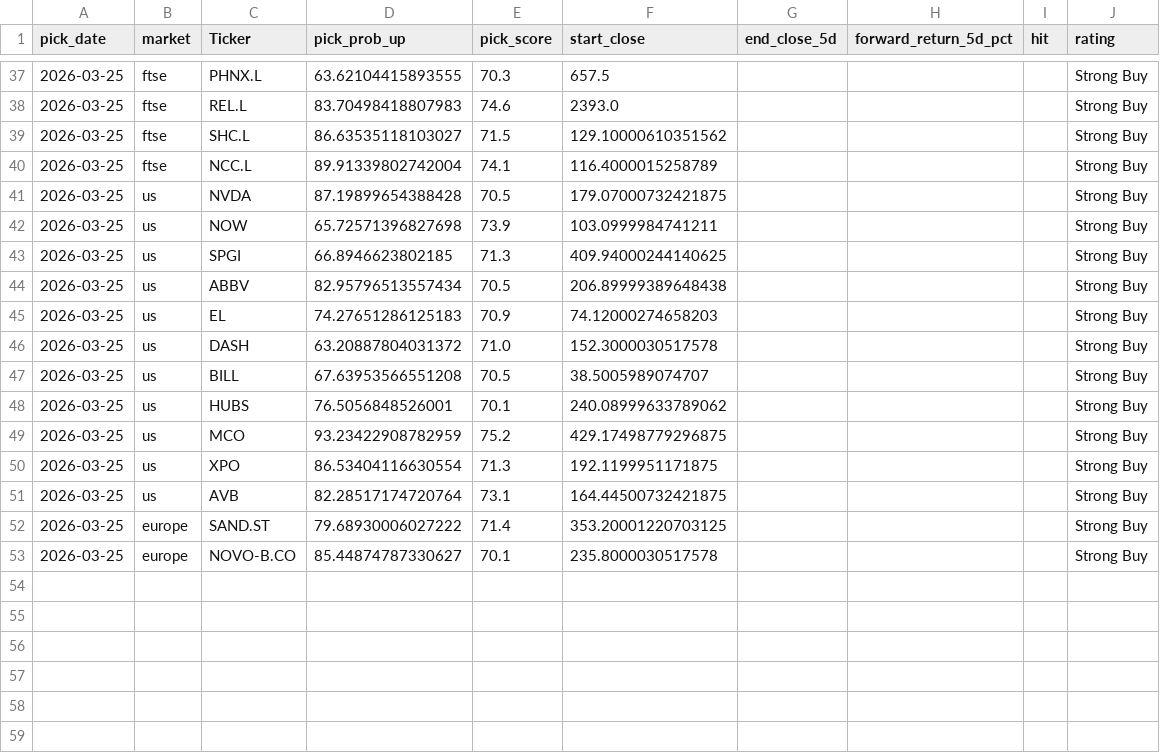
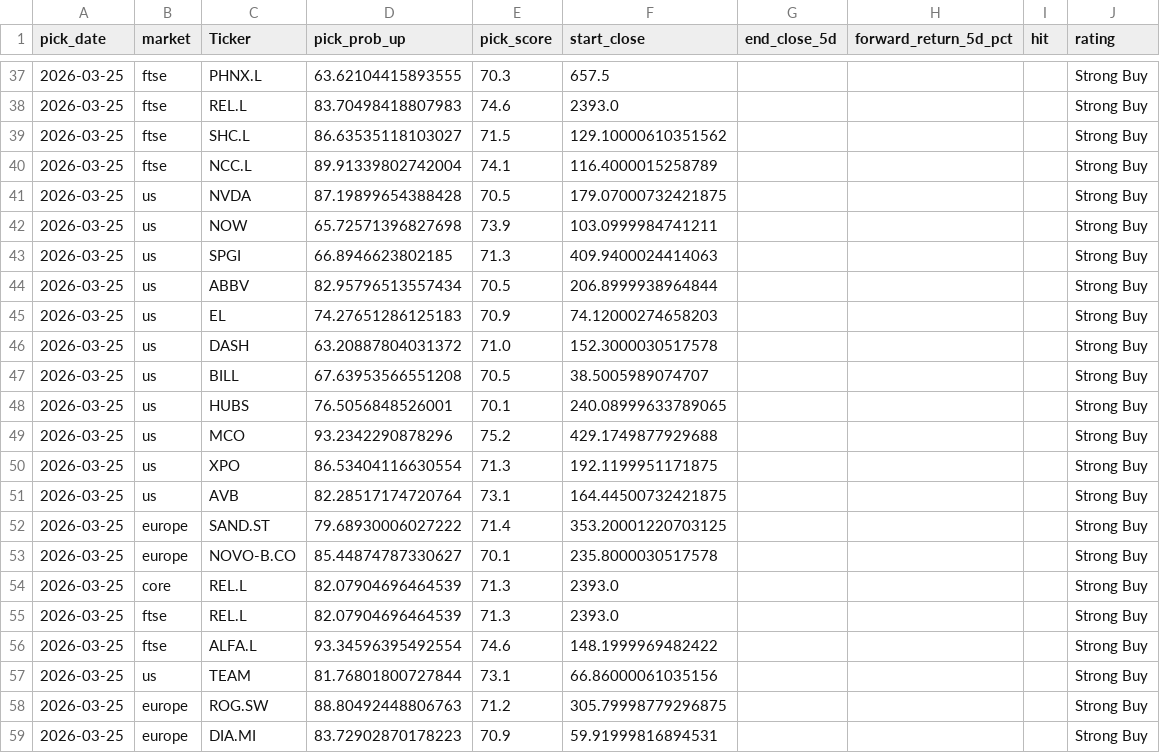
Before and after one commit to Toby0603/AlphaRank, a CSV file: performance_history.csv, drawn as a sheet; only a part is shown, gaps mark what is left out.

```diff
--- a/performance_history.csv
+++ b/performance_history.csv
@@ -42,4 +42,4 @@ pick_date,market,Ticker,pick_prob_up,pick_score,start_close,end_close_5d,forward
 2026-03-25,us,NOW,65.72571396827698,73.9,103.0999984741211,,,,Strong Buy
-2026-03-25,us,SPGI,66.8946623802185,71.3,409.94000244140625,,,,Strong Buy
-2026-03-25,us,ABBV,82.95796513557434,70.5,206.89999389648438,,,,Strong Buy
+2026-03-25,us,SPGI,66.8946623802185,71.3,409.9400024414063,,,,Strong Buy
+2026-03-25,us,ABBV,82.95796513557434,70.5,206.8999938964844,,,,Strong Buy
 2026-03-25,us,EL,74.27651286125183,70.9,74.12000274658203,,,,Strong Buy
@@ -47,4 +47,4 @@ pick_date,market,Ticker,pick_prob_up,pick_score,start_close,end_close_5d,forward
 2026-03-25,us,BILL,67.63953566551208,70.5,38.5005989074707,,,,Strong Buy
-2026-03-25,us,HUBS,76.5056848526001,70.1,240.08999633789062,,,,Strong Buy
-2026-03-25,us,MCO,93.23422908782959,75.2,429.17498779296875,,,,Strong Buy
+2026-03-25,us,HUBS,76.5056848526001,70.1,240.08999633789065,,,,Strong Buy
+2026-03-25,us,MCO,93.2342290878296,75.2,429.1749877929688,,,,Strong Buy
 2026-03-25,us,XPO,86.53404116630554,71.3,192.1199951171875,,,,Strong Buy
@@ -53 +53,7 @@ pick_date,market,Ticker,pick_prob_up,pick_score,start_close,end_close_5d,forward
 2026-03-25,europe,NOVO-B.CO,85.44874787330627,70.1,235.8000030517578,,,,Strong Buy
+2026-03-25,core,REL.L,82.07904696464539,71.3,2393.0,,,,Strong Buy
+2026-03-25,ftse,REL.L,82.07904696464539,71.3,2393.0,,,,Strong Buy
+2026-03-25,ftse,ALFA.L,93.34596395492554,74.6,148.1999969482422,,,,Strong Buy
+2026-03-25,us,TEAM,81.76801800727844,73.1,66.86000061035156,,,,Strong Buy
+2026-03-25,europe,ROG.SW,88.80492448806763,71.2,305.79998779296875,,,,Strong Buy
+2026-03-25,europe,DIA.MI,83.72902870178223,70.9,59.91999816894531,,,,Strong Buy
```
Also changed, not shown: benchmark_summary.csv, results_core.csv, 4 other files.
